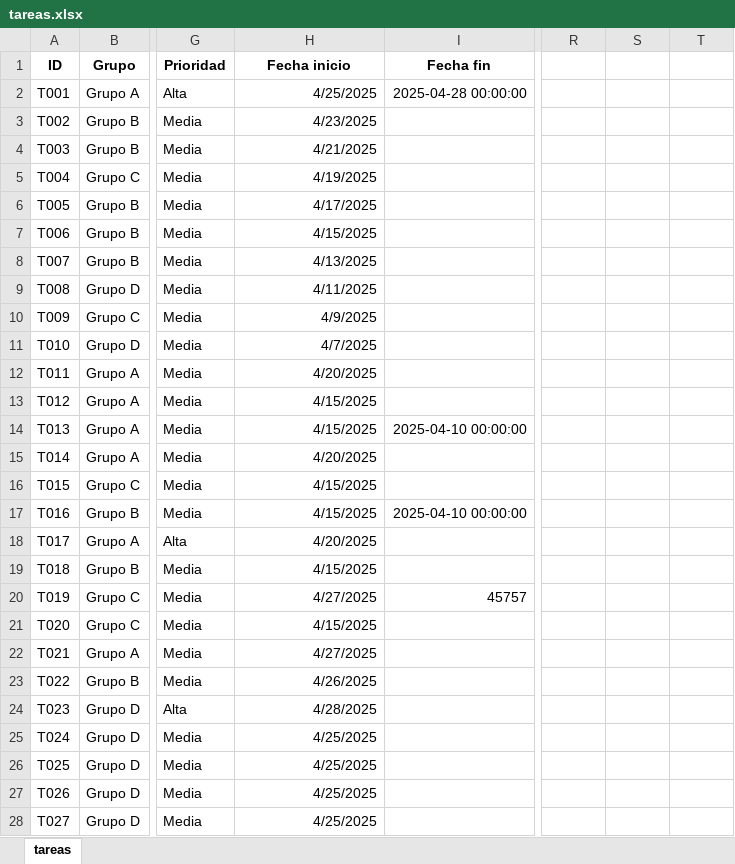
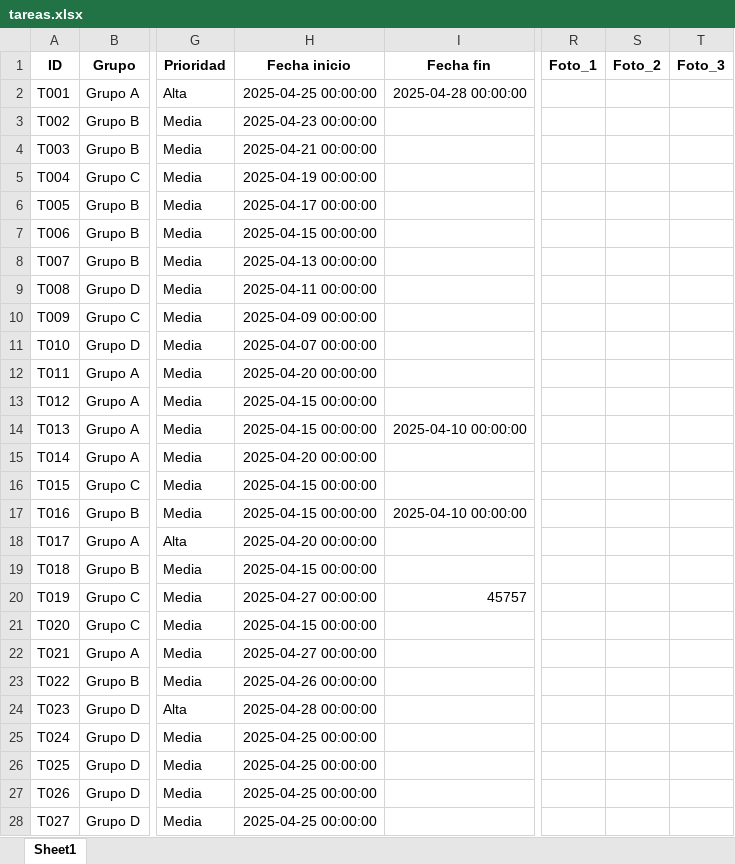
Before and after one commit to joamercu/App-de-Gesti-n-de-Turnos, an Excel workbook: data/tareas.xlsx, sheet Sheet1, drawn as a sheet; only a part is shown, gaps mark what is left out; values as stored, in another font and other column widths than the file's, no borders; the diff covers the shown part only; the diff names each change by its address in the sheet, - before the commit and + after, or states it on an @@ line.

Commit message:
Add files via upload

```diff
--- a/data/tareas.xlsx (sheet Sheet1)
+++ b/data/tareas.xlsx (sheet Sheet1)
-sheet tab: tareas
+sheet tab: Sheet1
-R1: (empty)
+R1: Foto_1
-S1: (empty)
+S1: Foto_2
-T1: (empty)
+T1: Foto_3
-H2 (Fecha inicio): 4/25/2025
+H2 (Fecha inicio): 2025-04-25 00:00:00
-H3 (Fecha inicio): 4/23/2025
+H3 (Fecha inicio): 2025-04-23 00:00:00
-H4 (Fecha inicio): 4/21/2025
+H4 (Fecha inicio): 2025-04-21 00:00:00
-H5 (Fecha inicio): 4/19/2025
+H5 (Fecha inicio): 2025-04-19 00:00:00
-H6 (Fecha inicio): 4/17/2025
+H6 (Fecha inicio): 2025-04-17 00:00:00
-H7 (Fecha inicio): 4/15/2025
+H7 (Fecha inicio): 2025-04-15 00:00:00
-H8 (Fecha inicio): 4/13/2025
+H8 (Fecha inicio): 2025-04-13 00:00:00
-H9 (Fecha inicio): 4/11/2025
+H9 (Fecha inicio): 2025-04-11 00:00:00
-H10 (Fecha inicio): 4/9/2025
+H10 (Fecha inicio): 2025-04-09 00:00:00
-H11 (Fecha inicio): 4/7/2025
+H11 (Fecha inicio): 2025-04-07 00:00:00
-H12 (Fecha inicio): 4/20/2025
+H12 (Fecha inicio): 2025-04-20 00:00:00
-H13:H14 (Fecha inicio): 4/15/2025
+H13:H14 (Fecha inicio): 2025-04-15 00:00:00
-H15 (Fecha inicio): 4/20/2025
+H15 (Fecha inicio): 2025-04-20 00:00:00
-H16:H17 (Fecha inicio): 4/15/2025
+H16:H17 (Fecha inicio): 2025-04-15 00:00:00
-H18 (Fecha inicio): 4/20/2025
+H18 (Fecha inicio): 2025-04-20 00:00:00
-H19 (Fecha inicio): 4/15/2025
+H19 (Fecha inicio): 2025-04-15 00:00:00
-H20 (Fecha inicio): 4/27/2025
+H20 (Fecha inicio): 2025-04-27 00:00:00
-H21 (Fecha inicio): 4/15/2025
+H21 (Fecha inicio): 2025-04-15 00:00:00
-H22 (Fecha inicio): 4/27/2025
+H22 (Fecha inicio): 2025-04-27 00:00:00
-H23 (Fecha inicio): 4/26/2025
+H23 (Fecha inicio): 2025-04-26 00:00:00
-H24 (Fecha inicio): 4/28/2025
+H24 (Fecha inicio): 2025-04-28 00:00:00
-H25:H28 (Fecha inicio): 4/25/2025
+H25:H28 (Fecha inicio): 2025-04-25 00:00:00
```
Also changed, not shown: 11 edited cells elsewhere in this sheet.
